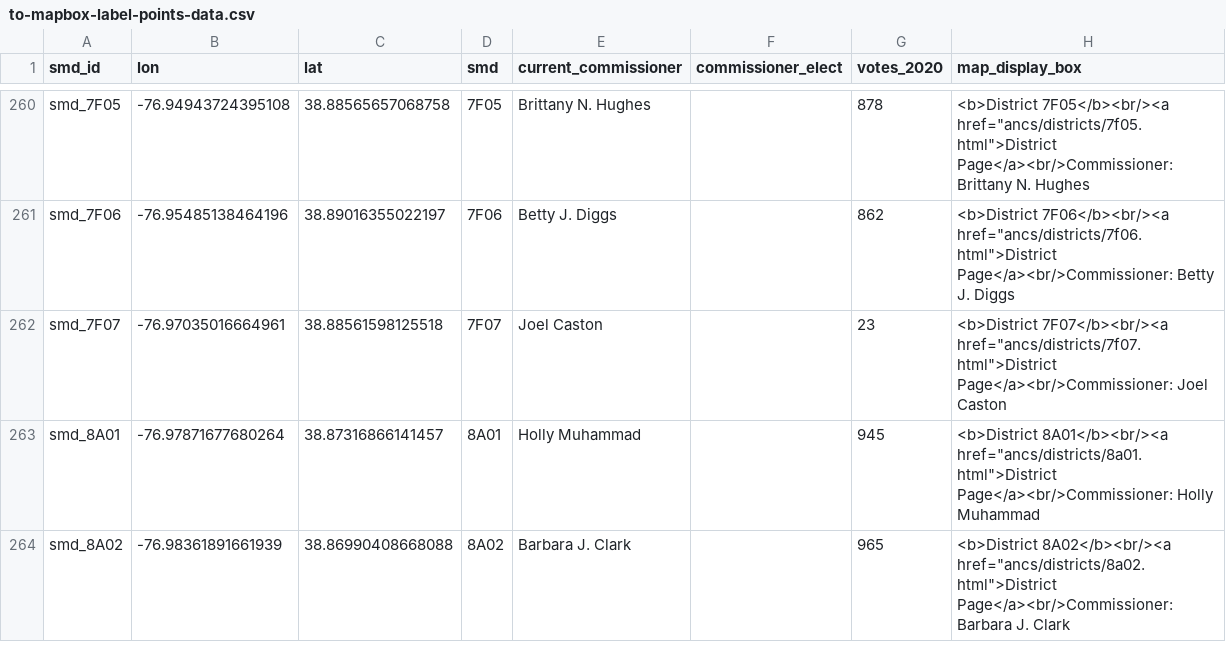
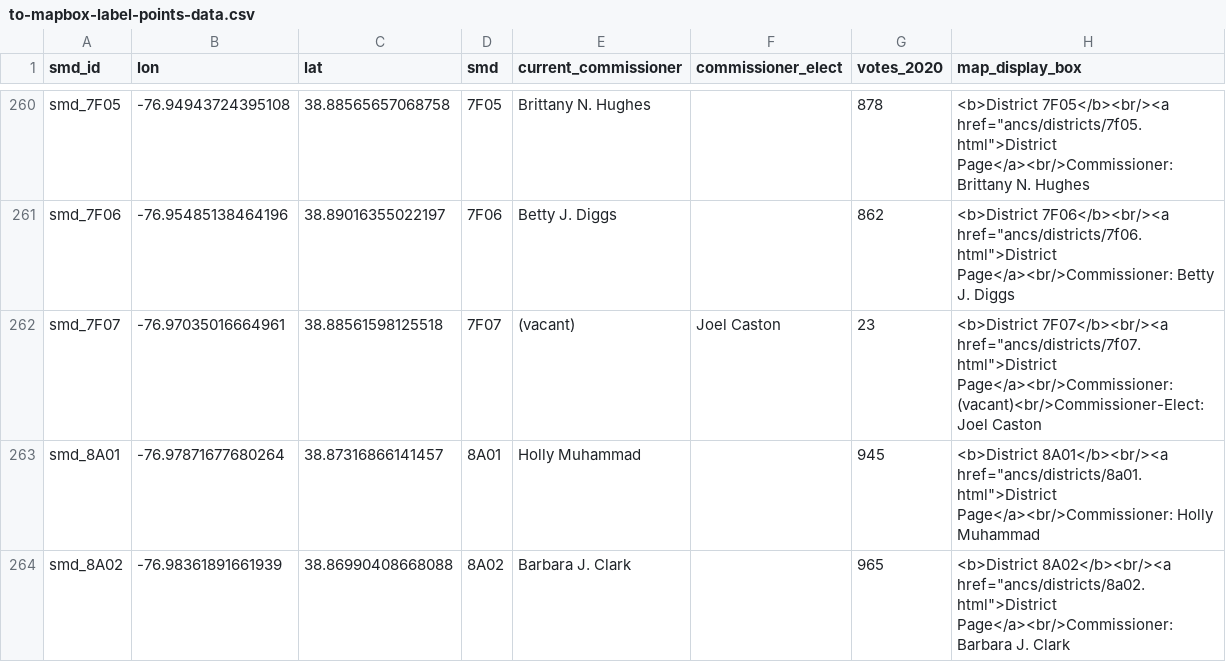
Before and after one commit to devinbrady/openanc, a CSV file: uploads/to-mapbox-label-points-data.csv, drawn as a sheet; only a part is shown, gaps mark what is left out.

```diff
--- a/uploads/to-mapbox-label-points-data.csv
+++ b/uploads/to-mapbox-label-points-data.csv
@@ -261,3 +261,3 @@ smd_7F05,-76.94943724395108,38.88565657068758,7F05,Brittany N. Hughes,,878,"<b>D
 smd_7F06,-76.95485138464196,38.89016355022197,7F06,Betty J. Diggs,,862,"<b>District 7F06</b><br/><a href=""ancs/districts/7f06.html"">District Page</a><br/>Commissioner: Betty J. Diggs"
-smd_7F07,-76.97035016664961,38.88561598125518,7F07,Joel Caston,,23,"<b>District 7F07</b><br/><a href=""ancs/districts/7f07.html"">District Page</a><br/>Commissioner: Joel Caston"
+smd_7F07,-76.97035016664961,38.88561598125518,7F07,(vacant),Joel Caston,23,"<b>District 7F07</b><br/><a href=""ancs/districts/7f07.html"">District Page</a><br/>Commissioner: (vacant)<br/>Commissioner-Elect: Joel Caston"
 smd_8A01,-76.97871677680264,38.87316866141457,8A01,Holly Muhammad,,945,"<b>District 8A01</b><br/><a href=""ancs/districts/8a01.html"">District Page</a><br/>Commissioner: Holly Muhammad"
```
Also changed, not shown: data/commissioners.csv, 12 other files.
